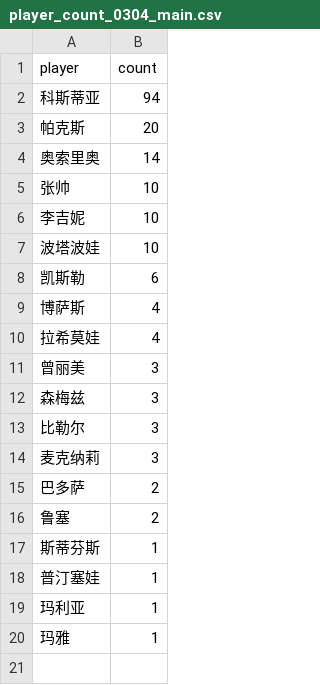
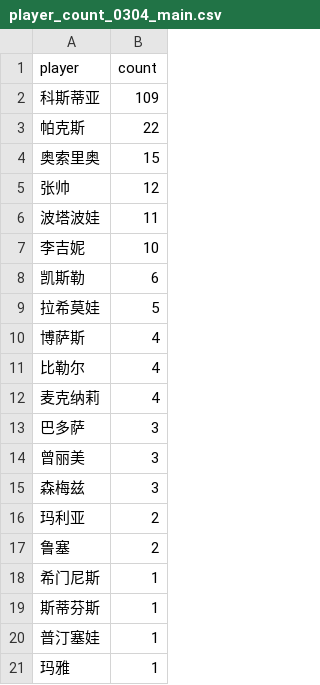
Before and after one commit to zhoushuaige7/tennispredict-report, a CSV file: docs/data/player_count_0304_main.csv, drawn as a sheet.

```diff
--- a/docs/data/player_count_0304_main.csv
+++ b/docs/data/player_count_0304_main.csv
@@ -1,20 +1,21 @@
 player,count
-科斯蒂亚,94
-帕克斯,20
-奥索里奥,14
-张帅,10
+科斯蒂亚,109
+帕克斯,22
+奥索里奥,15
+张帅,12
+波塔波娃,11
 李吉妮,10
-波塔波娃,10
 凯斯勒,6
+拉希莫娃,5
 博萨斯,4
-拉希莫娃,4
+比勒尔,4
+麦克纳莉,4
+巴多萨,3
 曾丽美,3
 森梅兹,3
-比勒尔,3
-麦克纳莉,3
-巴多萨,2
+玛利亚,2
 鲁塞,2
+希门尼斯,1
 斯蒂芬斯,1
 普汀塞娃,1
-玛利亚,1
 玛雅,1
```
Also changed, not shown: docs/data/player_count_0304_alt.csv, 1 other file.
